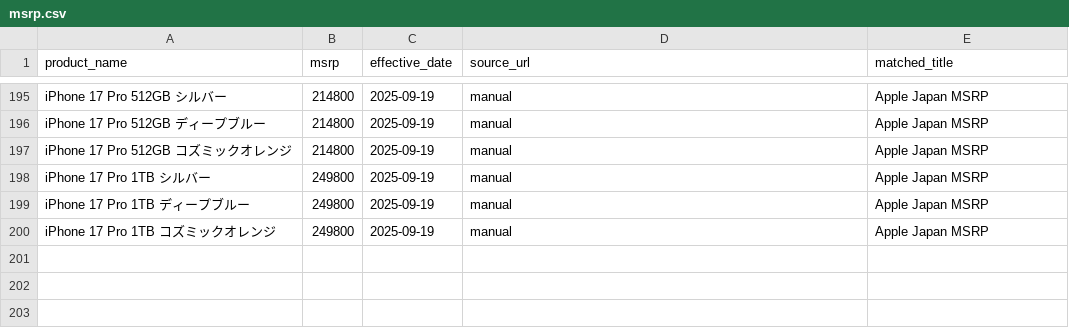
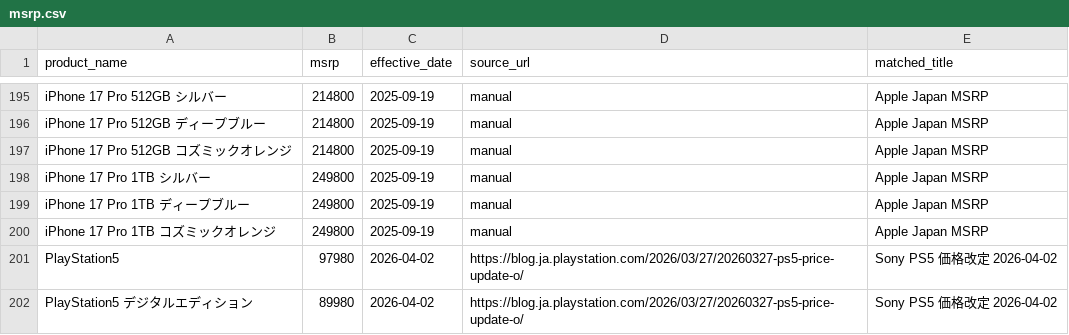
Before and after one commit to makkinngami-cmd/sedori-navi, a CSV file: data/msrp.csv, drawn as a sheet; only a part is shown, gaps mark what is left out; the diff names each change by its address in the sheet, - before the commit and + after, or states it on an @@ line.

```diff
--- a/data/msrp.csv
+++ b/data/msrp.csv
+row 201: PlayStation5 | 97980 | 2026-04-02 | https://blog.ja.playstation.com/2026/03/27/20260327-ps5-price-update-o/ | Sony PS5 価格改定 2026-04-02
+row 202: PlayStation5 デジタルエディション | 89980 | 2026-04-02 | https://blog.ja.playstation.com/2026/03/27/20260327-ps5-price-update-o/ | Sony PS5 価格改定 2026-04-02
```
Also changed, not shown: docs/msrp.csv.
